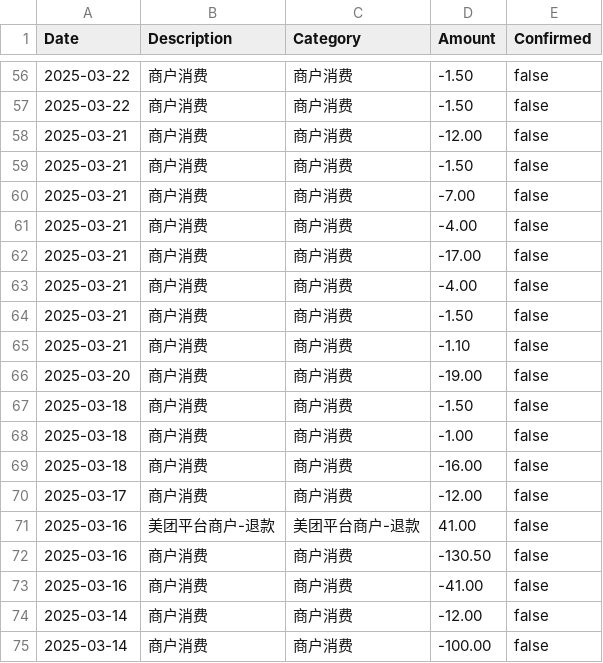
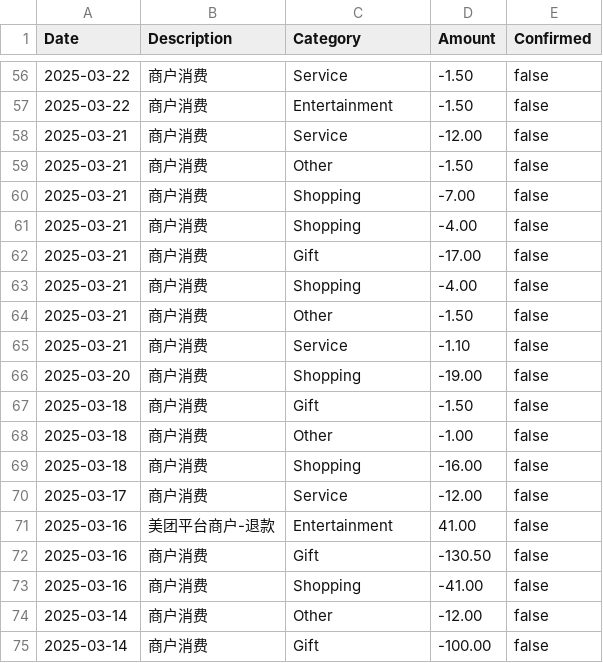
Before and after one commit to buptsad/tmp_financial, a CSV file: user_data/Bill/user_bill.csv, drawn as a sheet; only a part is shown, gaps mark what is left out; the diff covers the shown part only.

```diff
--- a/user_data/Bill/user_bill.csv
+++ b/user_data/Bill/user_bill.csv
@@ -56,20 +56,20 @@ Date,Description,Category,Amount,Confirmed
-2025-03-22,商户消费,商户消费,-1.50,false
-2025-03-22,商户消费,商户消费,-1.50,false
-2025-03-21,商户消费,商户消费,-12.00,false
-2025-03-21,商户消费,商户消费,-1.50,false
-2025-03-21,商户消费,商户消费,-7.00,false
-2025-03-21,商户消费,商户消费,-4.00,false
-2025-03-21,商户消费,商户消费,-17.00,false
-2025-03-21,商户消费,商户消费,-4.00,false
-2025-03-21,商户消费,商户消费,-1.50,false
-2025-03-21,商户消费,商户消费,-1.10,false
-2025-03-20,商户消费,商户消费,-19.00,false
-2025-03-18,商户消费,商户消费,-1.50,false
-2025-03-18,商户消费,商户消费,-1.00,false
-2025-03-18,商户消费,商户消费,-16.00,false
-2025-03-17,商户消费,商户消费,-12.00,false
-2025-03-16,美团平台商户-退款,美团平台商户-退款,41.00,false
-2025-03-16,商户消费,商户消费,-130.50,false
-2025-03-16,商户消费,商户消费,-41.00,false
-2025-03-14,商户消费,商户消费,-12.00,false
-2025-03-14,商户消费,商户消费,-100.00,false
+2025-03-22,商户消费,Service,-1.50,false
+2025-03-22,商户消费,Entertainment,-1.50,false
+2025-03-21,商户消费,Service,-12.00,false
+2025-03-21,商户消费,Other,-1.50,false
+2025-03-21,商户消费,Shopping,-7.00,false
+2025-03-21,商户消费,Shopping,-4.00,false
+2025-03-21,商户消费,Gift,-17.00,false
+2025-03-21,商户消费,Shopping,-4.00,false
+2025-03-21,商户消费,Other,-1.50,false
+2025-03-21,商户消费,Service,-1.10,false
+2025-03-20,商户消费,Shopping,-19.00,false
+2025-03-18,商户消费,Gift,-1.50,false
+2025-03-18,商户消费,Other,-1.00,false
+2025-03-18,商户消费,Shopping,-16.00,false
+2025-03-17,商户消费,Service,-12.00,false
+2025-03-16,美团平台商户-退款,Entertainment,41.00,false
+2025-03-16,商户消费,Gift,-130.50,false
+2025-03-16,商户消费,Shopping,-41.00,false
+2025-03-14,商户消费,Other,-12.00,false
+2025-03-14,商户消费,Gift,-100.00,false
```
Also changed, not shown: 54 edited cells elsewhere in this file, 4 other files.
